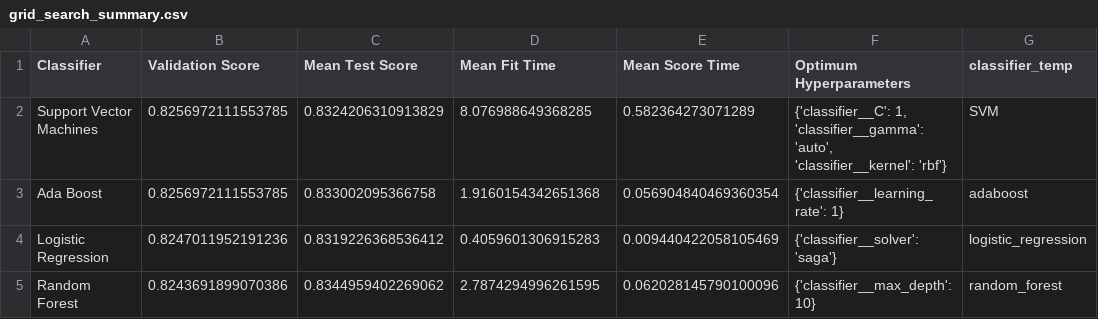
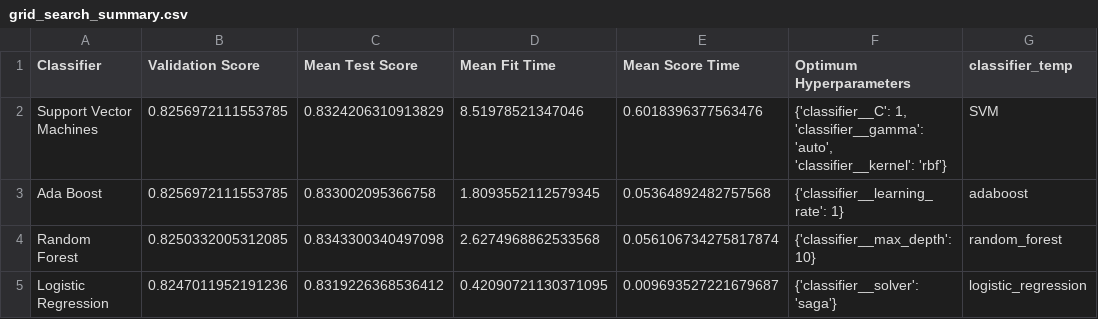
Before and after one commit to UBC-MDS/DSCI_522_group-307, a CSV file: results/grid_search_summary.csv, drawn as a sheet.

```diff
--- a/results/grid_search_summary.csv
+++ b/results/grid_search_summary.csv
@@ -1,5 +1,5 @@
 Classifier,Validation Score,Mean Test Score,Mean Fit Time,Mean Score Time,Optimum Hyperparameters,classifier_temp
-Support Vector Machines,0.8256972111553785,0.8324206310913829,8.076988649368285,0.582364273071289,"{'classifier__C': 1, 'classifier__gamma': 'auto', 'classifier__kernel': 'rbf'}",SVM
-Ada Boost,0.8256972111553785,0.833002095366758,1.9160154342651368,0.056904840469360354,{'classifier__learning_rate': 1},adaboost
-Logistic Regression,0.8247011952191236,0.8319226368536412,0.4059601306915283,0.009440422058105469,{'classifier__solver': 'saga'},logistic_regression
-Random Forest,0.8243691899070386,0.8344959402269062,2.7874294996261595,0.062028145790100096,{'classifier__max_depth': 10},random_forest
+Support Vector Machines,0.8256972111553785,0.8324206310913829,8.51978521347046,0.6018396377563476,"{'classifier__C': 1, 'classifier__gamma': 'auto', 'classifier__kernel': 'rbf'}",SVM
+Ada Boost,0.8256972111553785,0.833002095366758,1.8093552112579345,0.05364892482757568,{'classifier__learning_rate': 1},adaboost
+Random Forest,0.8250332005312085,0.8343300340497098,2.6274968862533568,0.056106734275817874,{'classifier__max_depth': 10},random_forest
+Logistic Regression,0.8247011952191236,0.8319226368536412,0.42090721130371095,0.009693527221679687,{'classifier__solver': 'saga'},logistic_regression
```
Also changed, not shown: results/neg_features.csv, results/pos_features.csv, 1 other file.
